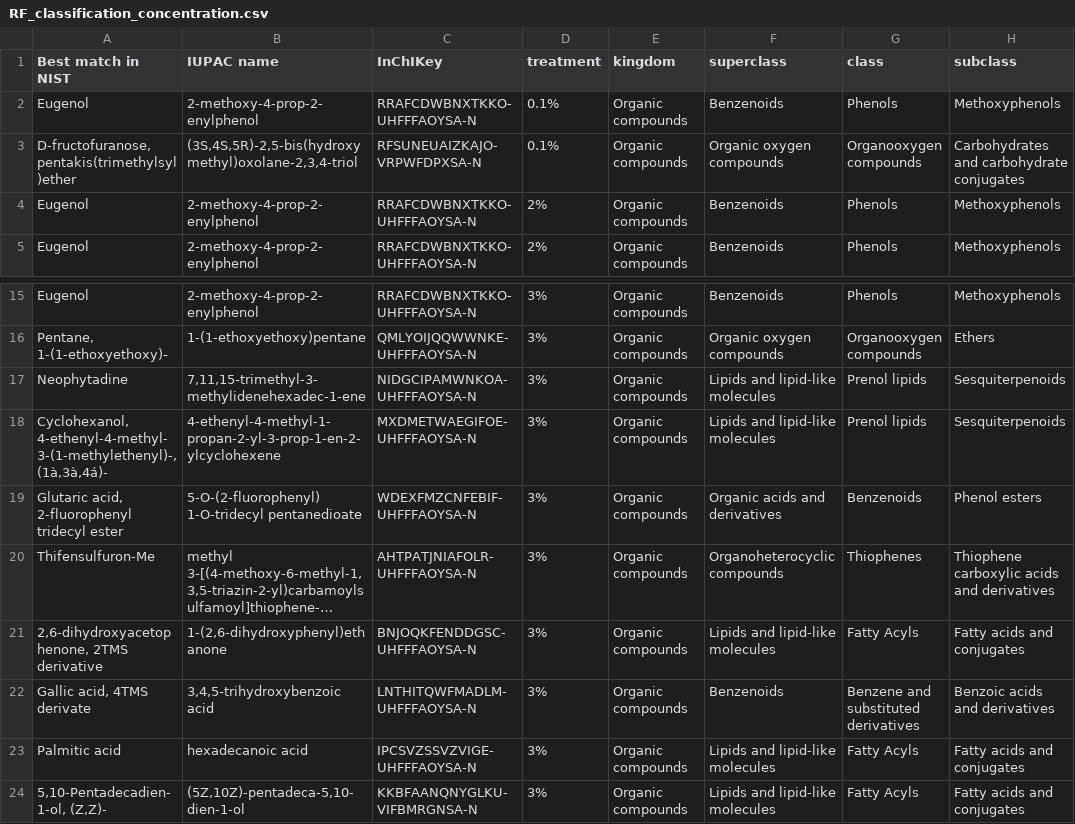
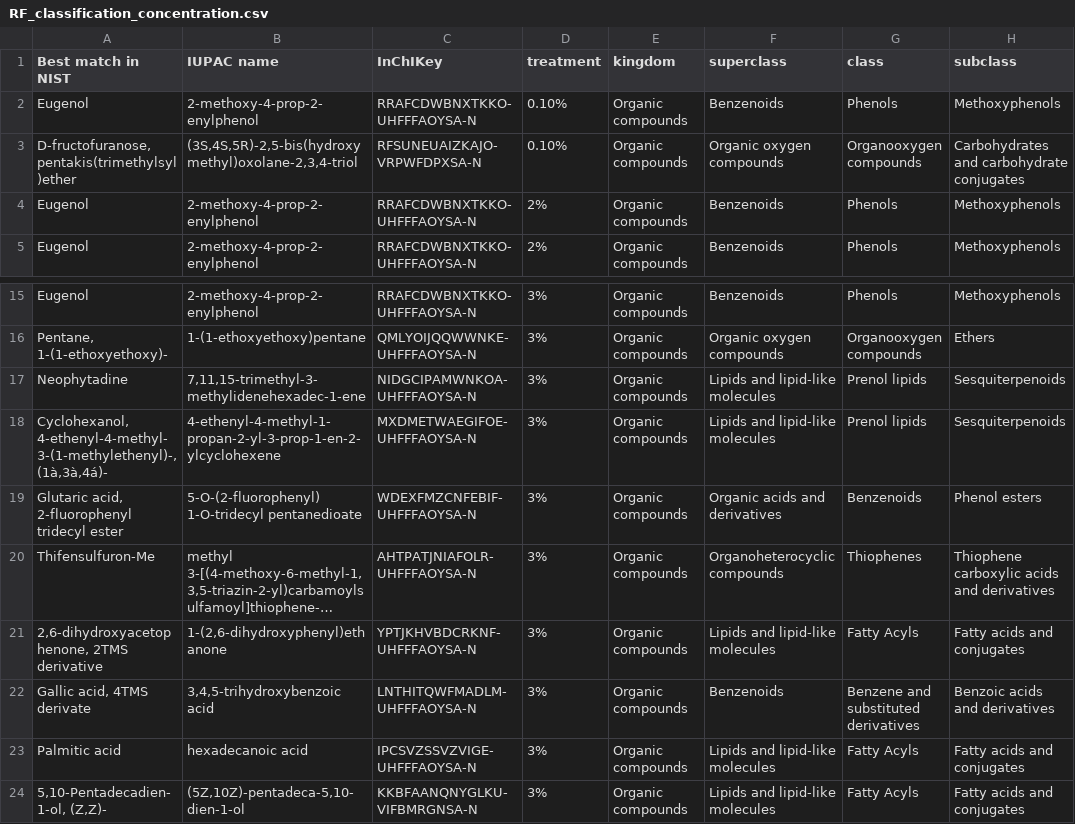
Before and after one commit to gelambi/bat-metabolomics, a CSV file: objective2/RF_classification_concentration.csv, drawn as a sheet; only a part is shown, gaps mark what is left out; long unchanged cells end in …; the diff names each change by its address in the sheet, - before the commit and + after, or states it on an @@ line.

```diff
--- a/objective2/RF_classification_concentration.csv
+++ b/objective2/RF_classification_concentration.csv
-D2:D3 (treatment): 0.1%
+D2:D3 (treatment): 0.10%
-C21 (InChIKey): BNJOQKFENDDGSC-UHFFFAOYSA-N
+C21 (InChIKey): YPTJKHVBDCRKNF-UHFFFAOYSA-N
```
Also changed, not shown: objective2/R_summaryplot.csv, 7 other files.
